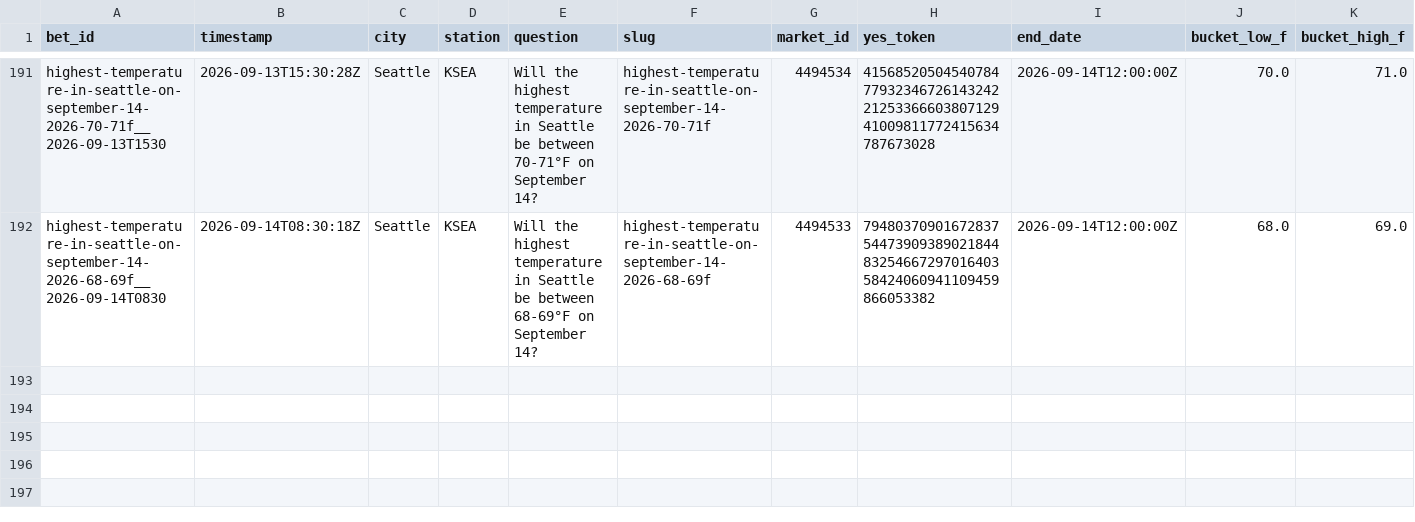
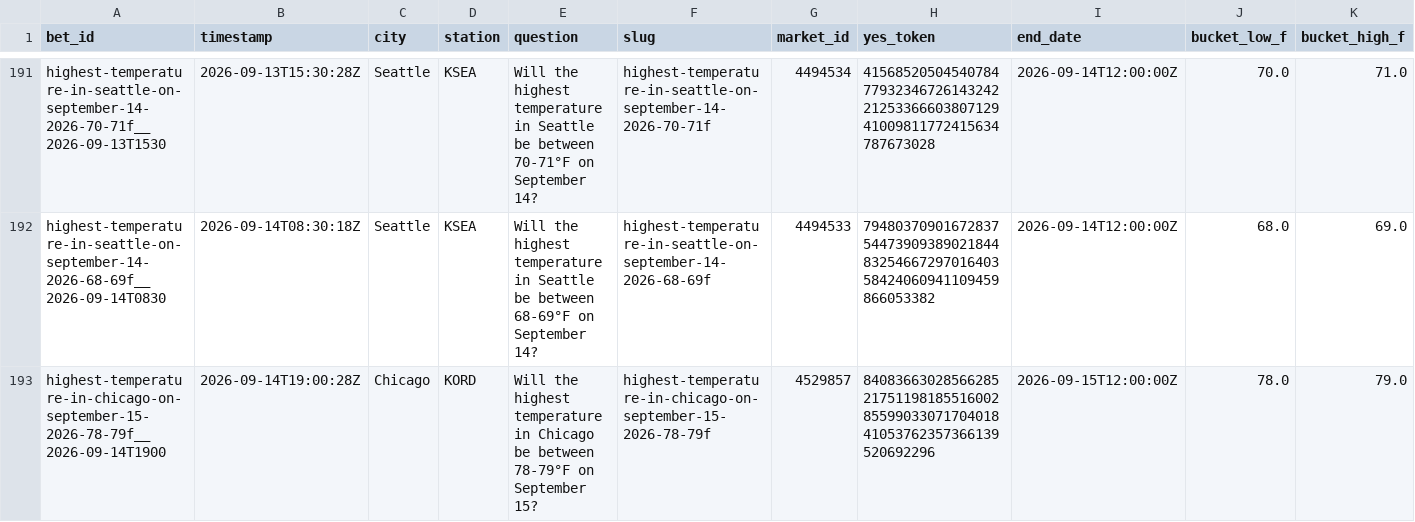
Before and after one commit to user-kv/polymarket-desk, a CSV file: papertrader/data/bets.csv, drawn as a sheet; only a part is shown, gaps mark what is left out; rows hold the shown columns only; the diff names each change by its address in the sheet, - before the commit and + after, or states it on an @@ line.

```diff
--- a/papertrader/data/bets.csv
+++ b/papertrader/data/bets.csv
+row 193: highest-temperature-in-chicago-on-september-15-2026-78-79f__2026-09-14T1900 | 2026-09-14T19:00:28Z | Chicago | KORD | Will the highest temperature in Chicago be between 78-79°F on September 15? | highest-temperature-in-chicago-on-september-15-2026-78-79f | 4529857 | 84083663028566285217511981855160028559903307170401841053762357366139520692296 | 2026-09-15T12:00:00Z | 78.0 | 79.0
```
Also changed, not shown: 3 other files.
